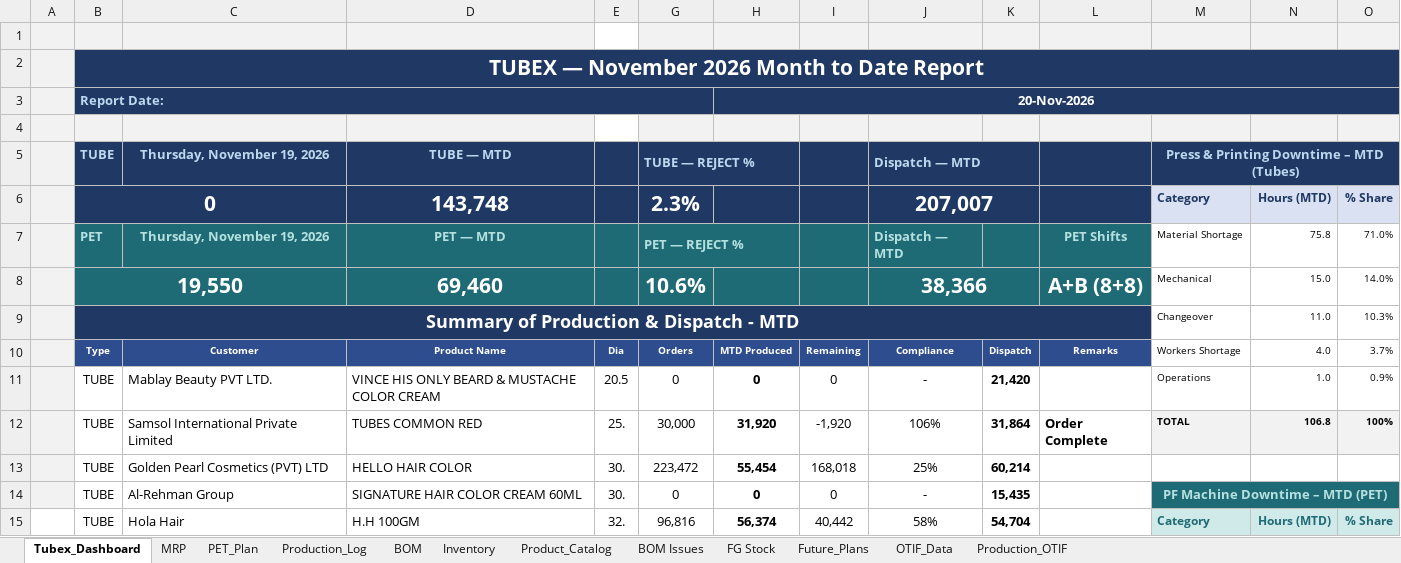
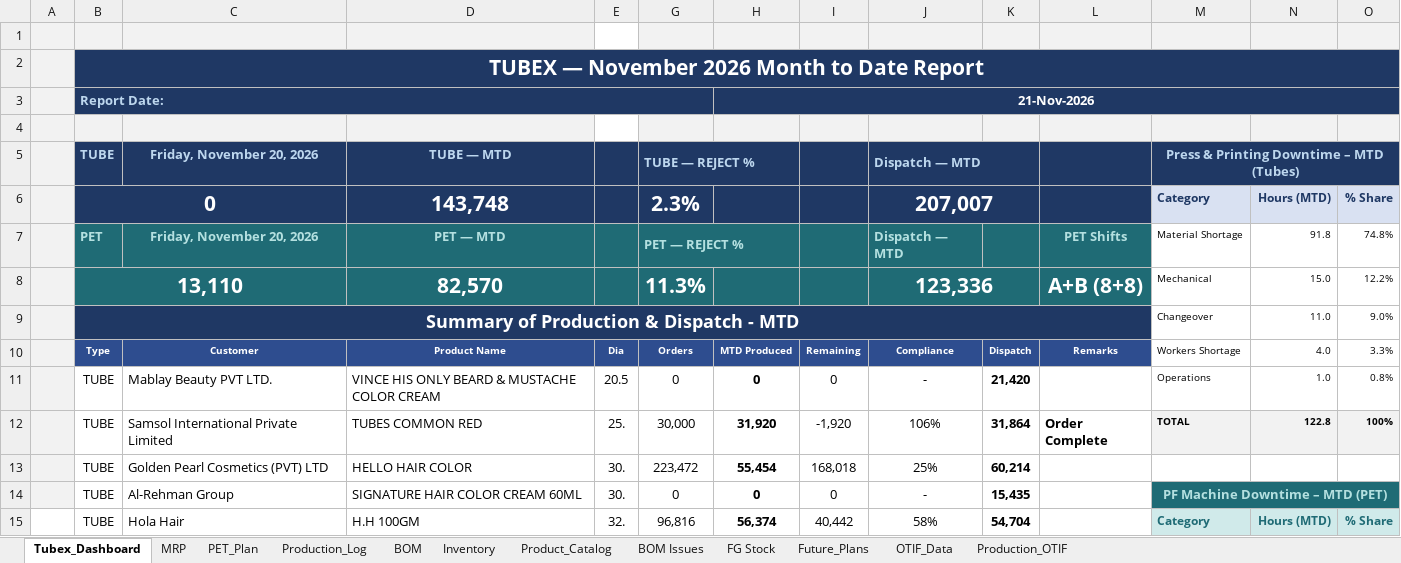
Before and after one commit to ckndr/alpha-containers, an Excel workbook: Tubex_Nov26.xlsx, sheet Tubex_Dashboard, drawn as a sheet; only a part is shown; values as stored, in another font and other column widths than the file's, no borders; removed rows and columns are numbered as before the commit, all else as after; the diff covers the shown part only; the diff names each change by its address in the sheet, - before the commit and + after, or states it on an @@ line.

```diff
--- a/Tubex_Nov26.xlsx (sheet Tubex_Dashboard)
+++ b/Tubex_Nov26.xlsx (sheet Tubex_Dashboard)
-H3: 20-Nov-2026
+H3: 21-Nov-2026
-C5: Thursday, November 19, 2026
+C5: Friday, November 20, 2026
-C7: Thursday, November 19, 2026
+C7: Friday, November 20, 2026
-N7: 75.8
+N7: 91.8
-O7: 71.0%
+O7: 74.8%
-row 8:  | 19,550 |  | 69,460 |  | 10.6% |  |  | 38,366 |  | A+B (8+8) | Mechanical | 15.0 | 14.0%
+row 8:  | 13,110 |  | 82,570 |  | 11.3% |  |  | 123,336 |  | A+B (8+8) | Mechanical | 15.0 | 12.2%
-O9: 10.3%
+O9: 9.0%
-O10: 3.7%
+O10: 3.3%
-O11: 0.9%
+O11: 0.8%
-N12: 106.8
+N12: 122.8
```
Also changed, not shown: 1 added row, 1 removed row, 15 edited cells and cell formats elsewhere in this sheet, sheet PET_Plan, sheet Production_Log, sheet MRP, sheet Inventory, hidden cells, 5 other files.
